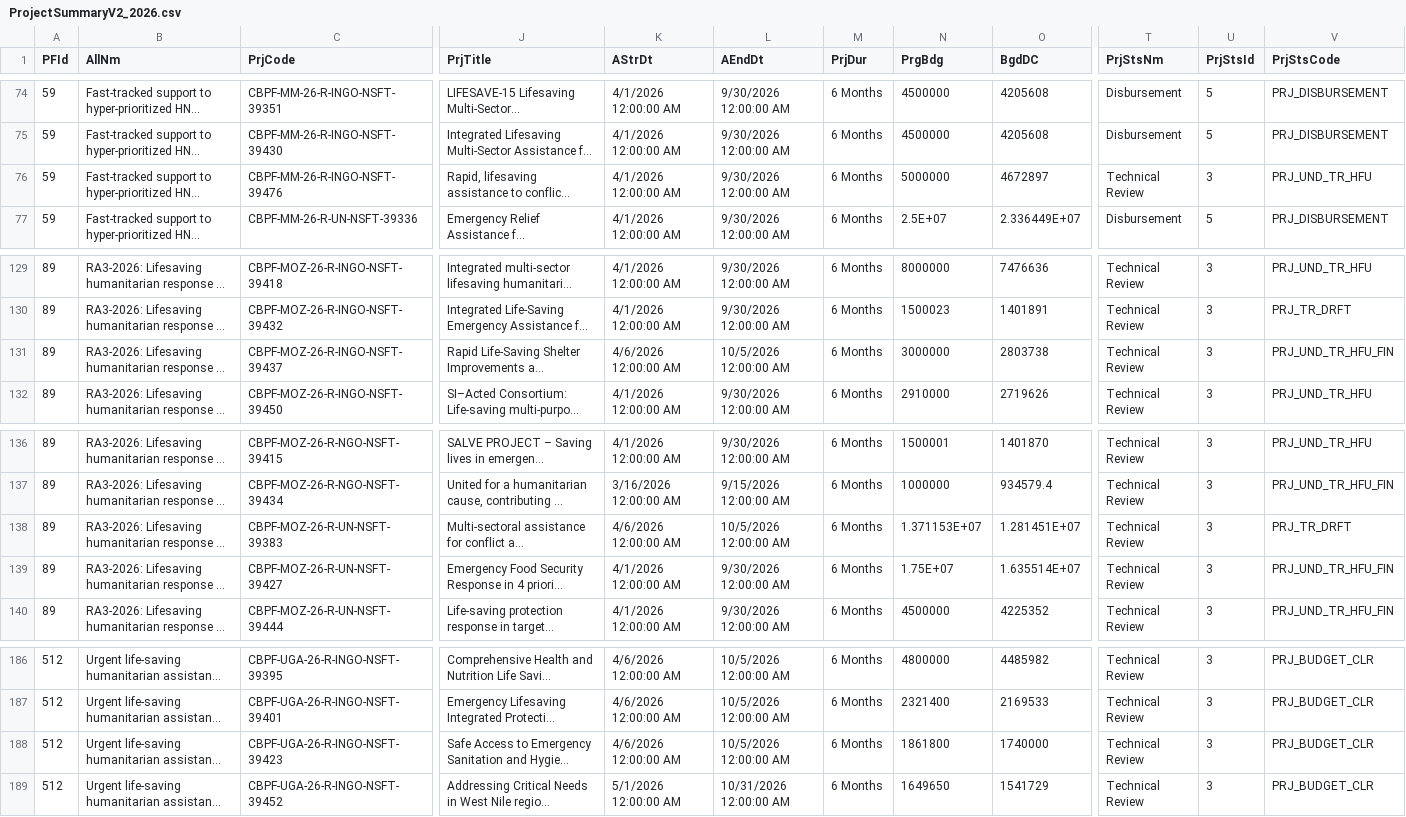
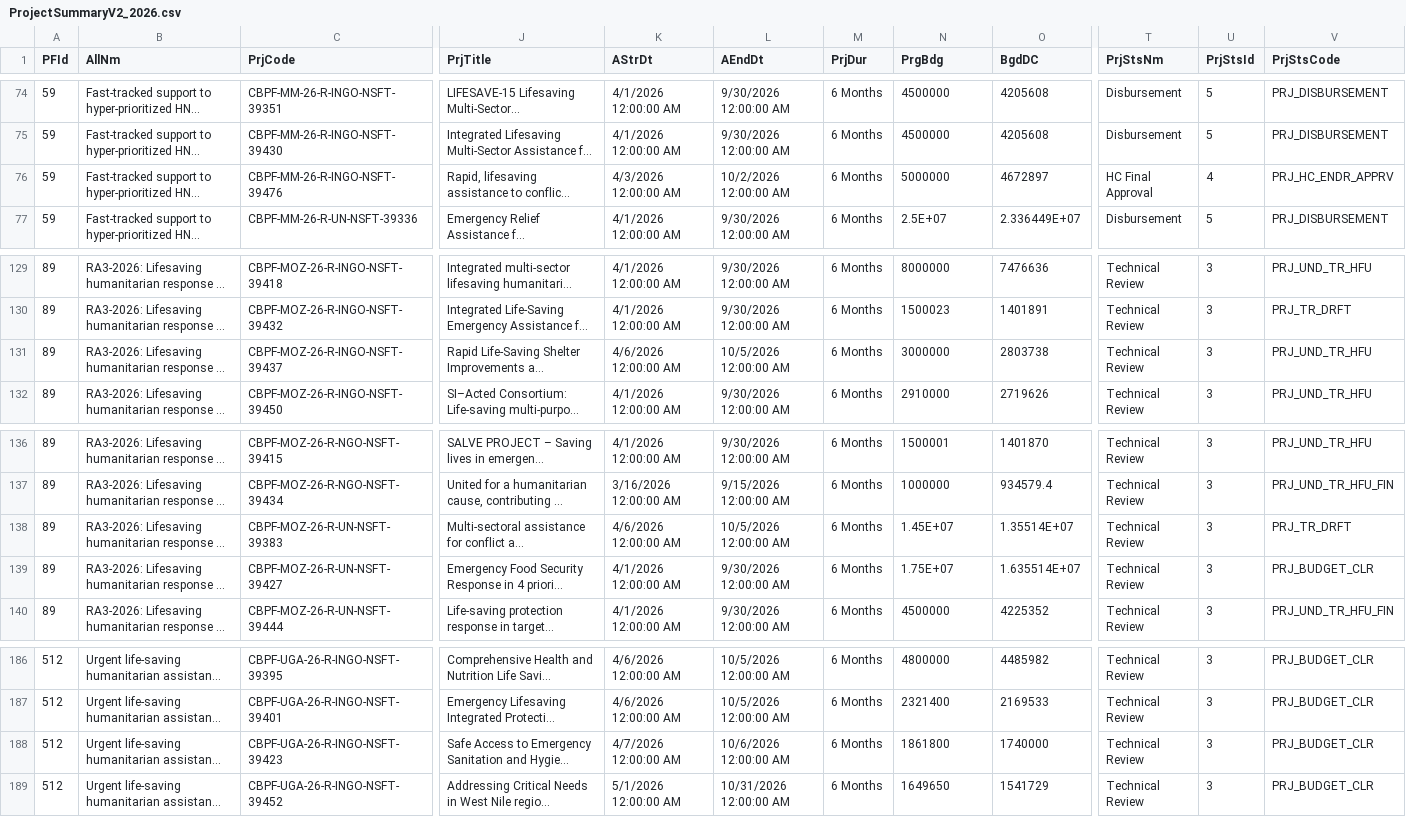
Before and after one commit to CBPFGMS/cbpfgms-data, a CSV file: utils/FT_allocations_overview_static/data/ProjectSummaryV2_2026.csv, drawn as a sheet; only a part is shown, gaps mark what is left out; long unchanged cells end in …; the diff names each change by its address in the sheet, - before the commit and + after, or states it on an @@ line.

```diff
--- a/utils/FT_allocations_overview_static/data/ProjectSummaryV2_2026.csv
+++ b/utils/FT_allocations_overview_static/data/ProjectSummaryV2_2026.csv
-K76 (AStrDt): 4/1/2026 12:00:00 AM
+K76 (AStrDt): 4/3/2026 12:00:00 AM
-L76 (AEndDt): 9/30/2026 12:00:00 AM
+L76 (AEndDt): 10/2/2026 12:00:00 AM
-T76 (PrjStsNm): Technical Review
+T76 (PrjStsNm): HC Final Approval
-U76 (PrjStsId): 3
+U76 (PrjStsId): 4
-V76 (PrjStsCode): PRJ_UND_TR_HFU
+V76 (PrjStsCode): PRJ_HC_ENDR_APPRV
-V131 (PrjStsCode): PRJ_UND_TR_HFU_FIN
+V131 (PrjStsCode): PRJ_UND_TR_HFU
-N138 (PrgBdg): 1.371153E+07
+N138 (PrgBdg): 1.45E+07
-O138 (BgdDC): 1.281451E+07
+O138 (BgdDC): 1.35514E+07
-V139 (PrjStsCode): PRJ_UND_TR_HFU_FIN
+V139 (PrjStsCode): PRJ_BUDGET_CLR
-K188 (AStrDt): 4/6/2026 12:00:00 AM
+K188 (AStrDt): 4/7/2026 12:00:00 AM
-L188 (AEndDt): 10/5/2026 12:00:00 AM
+L188 (AEndDt): 10/6/2026 12:00:00 AM
```
Also changed, not shown: 2 other files.
